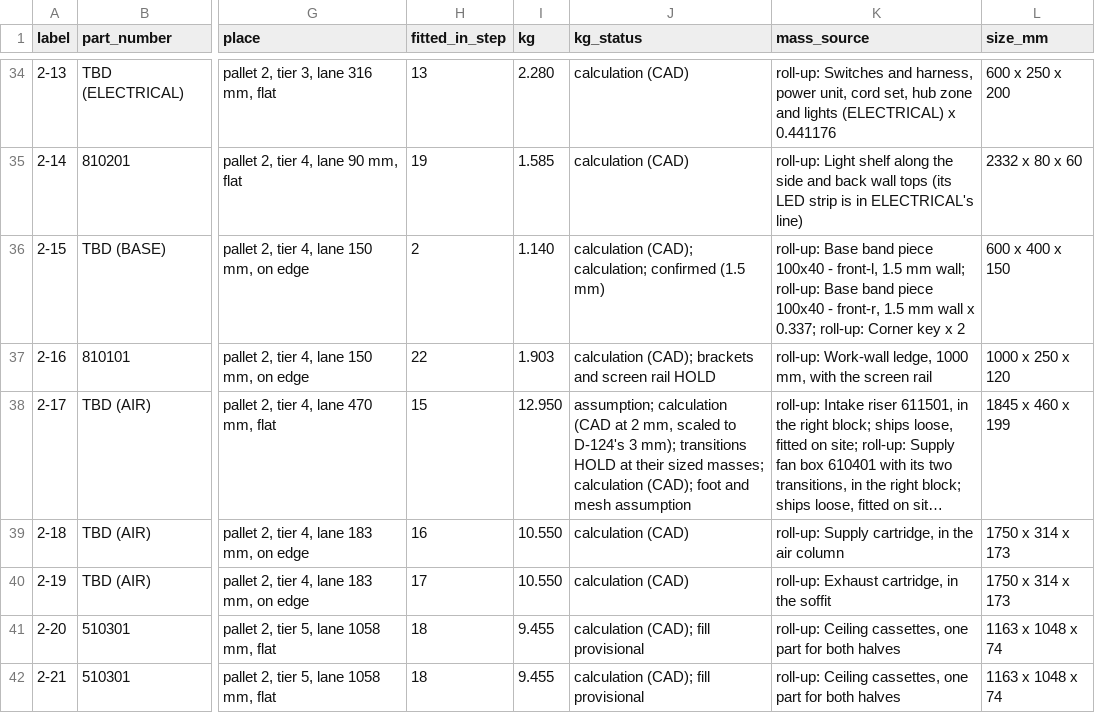
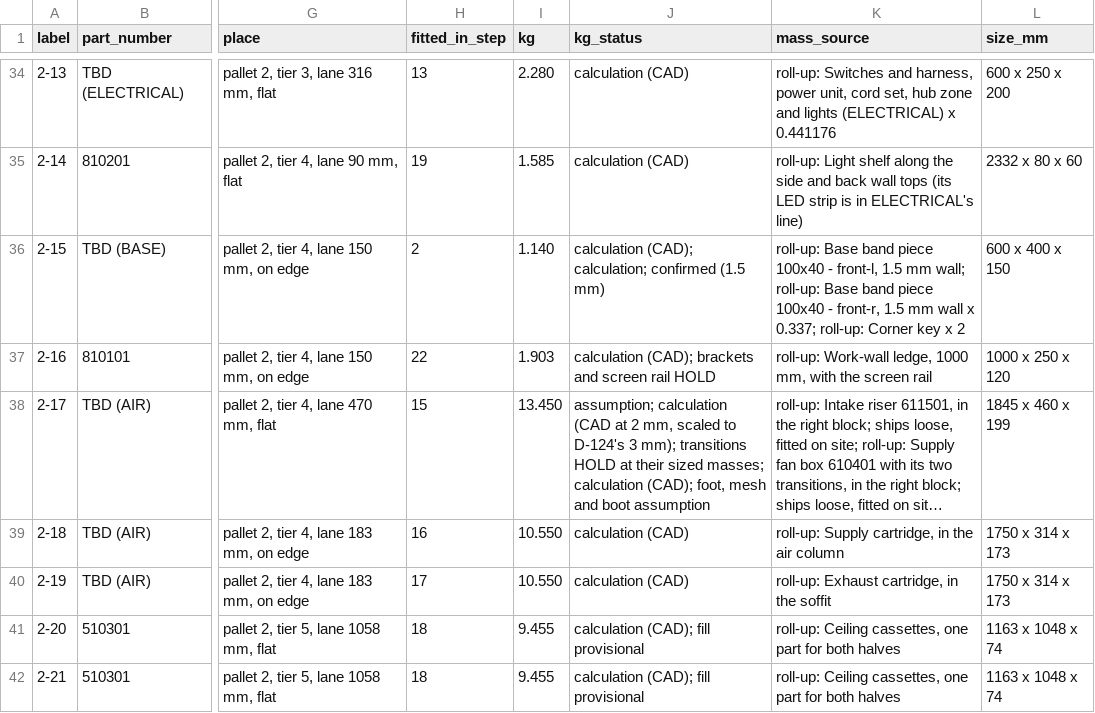
Before and after one commit to autonomous-ai/spaceship, a CSV file: v2/07-Packaging/910000_P01_PACKING-LIST_BOM.csv, drawn as a sheet; only a part is shown, gaps mark what is left out; long unchanged cells end in …; the diff names each change by its address in the sheet, - before the commit and + after, or states it on an @@ line.

```diff
--- a/v2/07-Packaging/910000_P01_PACKING-LIST_BOM.csv
+++ b/v2/07-Packaging/910000_P01_PACKING-LIST_BOM.csv
-I38 (kg): 12.950
+I38 (kg): 13.450
-J38 (kg_status): …calculation (CAD); foot and mesh assumption
+J38 (kg_status): …calculation (CAD); foot, mesh and boot assumption
```
Also changed, not shown: v2/05-Engineering/layout-study/out/parts-decided-P04.csv, 8 other files.
